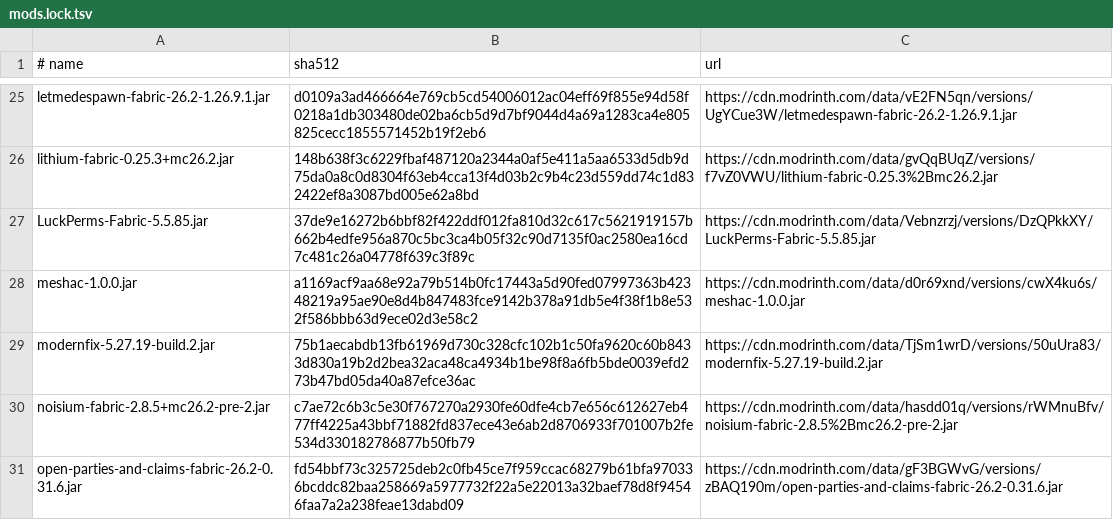
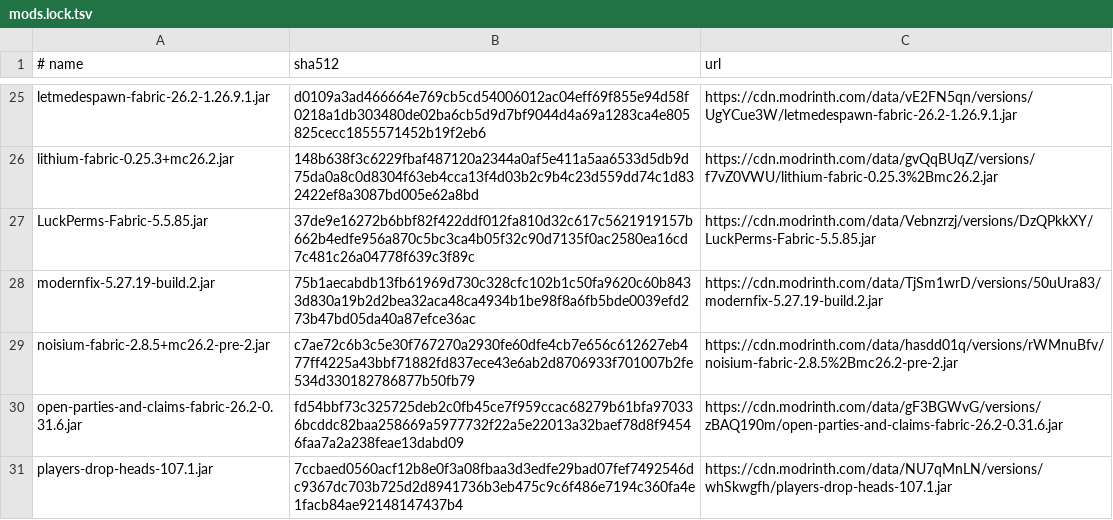
Before and after one commit to rxdo5/MCServerKits, a TSV file: mc26.2_fabric0.19.5_vanilla_plus_v2/mods.lock.tsv, drawn as a sheet; only a part is shown, gaps mark what is left out; the shorter side is filled out with more unchanged rows.

```diff
--- a/mc26.2_fabric0.19.5_vanilla_plus_v2/mods.lock.tsv
+++ b/mc26.2_fabric0.19.5_vanilla_plus_v2/mods.lock.tsv
@@ -27,3 +27,2 @@ lithium-fabric-0.25.3+mc26.2.jar	148b638f3c6229fbaf487120a2344a0af5e411a5aa6533d
 LuckPerms-Fabric-5.5.85.jar	37de9e16272b6bbf82f422ddf012fa810d32c617c5621919157b662b4edfe956a870c5bc3ca4b05f32c90d7135f0ac2580ea16cd7c481c26a04778f639c3f89c	https://cdn.modrinth.com/data/Vebnzrzj/versions/DzQPkkXY/LuckPerms-Fabric-5.5.85.jar
-meshac-1.0.0.jar	a1169acf9aa68e92a79b514b0fc17443a5d90fed07997363b42348219a95ae90e8d4b847483fce9142b378a91db5e4f38f1b8e532f586bbb63d9ece02d3e58c2	https://cdn.modrinth.com/data/d0r69xnd/versions/cwX4ku6s/meshac-1.0.0.jar
 modernfix-5.27.19-build.2.jar	75b1aecabdb13fb61969d730c328cfc102b1c50fa9620c60b8433d830a19b2d2bea32aca48ca4934b1be98f8a6fb5bde0039efd273b47bd05da40a87efce36ac	https://cdn.modrinth.com/data/TjSm1wrD/versions/50uUra83/modernfix-5.27.19-build.2.jar
```
Also changed, not shown: mc26.2_fabric0.19.5_vanilla_plus_v2/mods-audit.csv, 1 other file.
